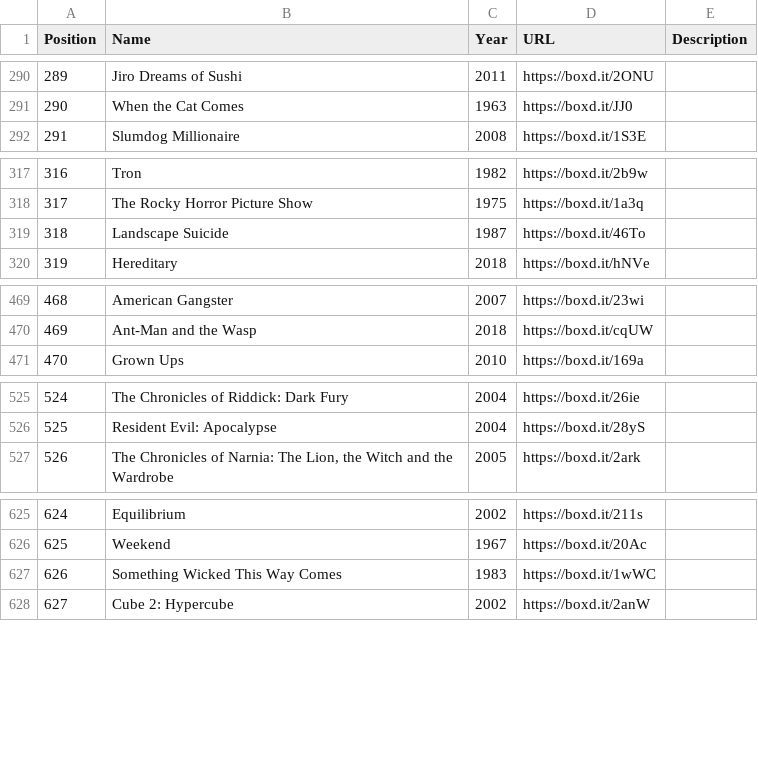
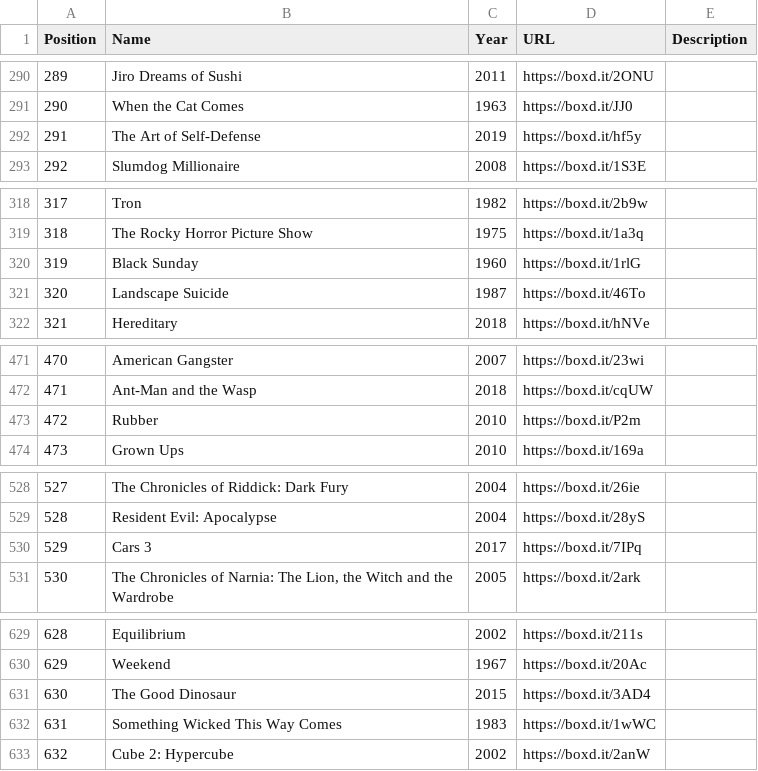
Before and after one commit to MrHen/movie-sorter, a CSV file: rankings.csv, drawn as a sheet; only a part is shown, gaps mark what is left out; the diff covers the shown part only; the diff names each change by its address in the sheet, - before the commit and + after, or states it on an @@ line.

```diff
--- a/rankings.csv
+++ b/rankings.csv
@@ column A (Position) renumbered from row 151 down @@
+row 292: 291 | The Art of Self-Defense | 2019 | https://boxd.it/hf5y
+row 320: 319 | Black Sunday | 1960 | https://boxd.it/1rlG
+row 473: 472 | Rubber | 2010 | https://boxd.it/P2m
+row 530: 529 | Cars 3 | 2017 | https://boxd.it/7IPq
+row 631: 630 | The Good Dinosaur | 2015 | https://boxd.it/3AD4
```
Also changed, not shown: 2 moved rows and 10 edited cells elsewhere in this file, memo.csv, 1 other file.
